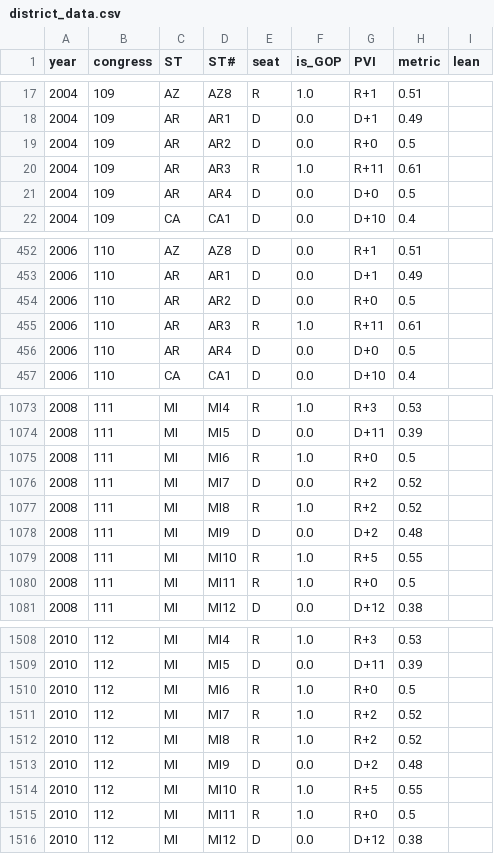
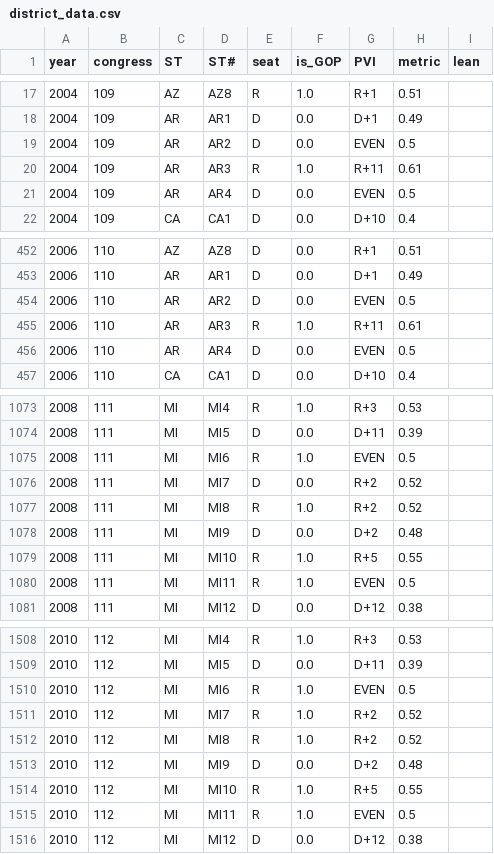
Before and after one commit to xadomatis/redistricting_project, a CSV file: app_building/app_data/district_data.csv, drawn as a sheet; only a part is shown, gaps mark what is left out; the diff covers the shown part only.

```diff
--- a/app_building/app_data/district_data.csv
+++ b/app_building/app_data/district_data.csv
@@ -18,5 +18,5 @@ year,congress,ST,ST#,seat,is_GOP,PVI,metric,lean
 2004,109,AR,AR1,D,0.0,D+1,0.49,
-2004,109,AR,AR2,D,0.0,R+0,0.5,
+2004,109,AR,AR2,D,0.0,EVEN,0.5,
 2004,109,AR,AR3,R,1.0,R+11,0.61,
-2004,109,AR,AR4,D,0.0,D+0,0.5,
+2004,109,AR,AR4,D,0.0,EVEN,0.5,
 2004,109,CA,CA1,D,0.0,D+10,0.4,
@@ -453,5 +453,5 @@ year,congress,ST,ST#,seat,is_GOP,PVI,metric,lean
 2006,110,AR,AR1,D,0.0,D+1,0.49,
-2006,110,AR,AR2,D,0.0,R+0,0.5,
+2006,110,AR,AR2,D,0.0,EVEN,0.5,
 2006,110,AR,AR3,R,1.0,R+11,0.61,
-2006,110,AR,AR4,D,0.0,D+0,0.5,
+2006,110,AR,AR4,D,0.0,EVEN,0.5,
 2006,110,CA,CA1,D,0.0,D+10,0.4,
@@ -1074,3 +1074,3 @@ year,congress,ST,ST#,seat,is_GOP,PVI,metric,lean
 2008,111,MI,MI5,D,0.0,D+11,0.39,
-2008,111,MI,MI6,R,1.0,R+0,0.5,
+2008,111,MI,MI6,R,1.0,EVEN,0.5,
 2008,111,MI,MI7,D,0.0,R+2,0.52,
@@ -1079,3 +1079,3 @@ year,congress,ST,ST#,seat,is_GOP,PVI,metric,lean
 2008,111,MI,MI10,R,1.0,R+5,0.55,
-2008,111,MI,MI11,R,1.0,R+0,0.5,
+2008,111,MI,MI11,R,1.0,EVEN,0.5,
 2008,111,MI,MI12,D,0.0,D+12,0.38,
@@ -1509,3 +1509,3 @@ year,congress,ST,ST#,seat,is_GOP,PVI,metric,lean
 2010,112,MI,MI5,D,0.0,D+11,0.39,
-2010,112,MI,MI6,R,1.0,R+0,0.5,
+2010,112,MI,MI6,R,1.0,EVEN,0.5,
 2010,112,MI,MI7,R,1.0,R+2,0.52,
@@ -1514,3 +1514,3 @@ year,congress,ST,ST#,seat,is_GOP,PVI,metric,lean
 2010,112,MI,MI10,R,1.0,R+5,0.55,
-2010,112,MI,MI11,R,1.0,R+0,0.5,
+2010,112,MI,MI11,R,1.0,EVEN,0.5,
 2010,112,MI,MI12,D,0.0,D+12,0.38,
```
Also changed, not shown: 75 edited cells elsewhere in this file, 3 other files.
